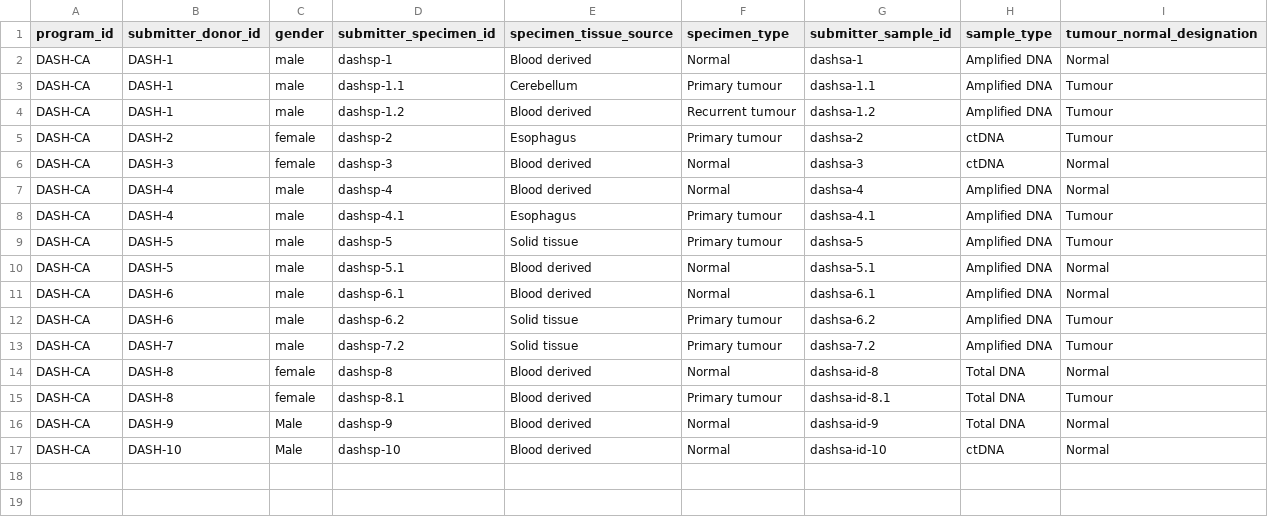
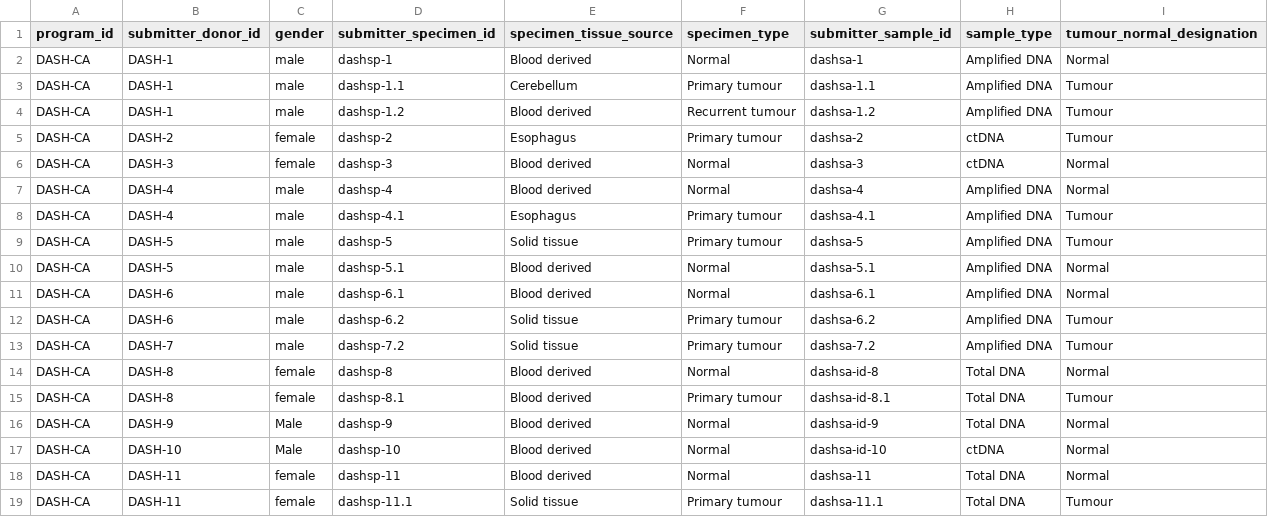
Before and after one commit to icgc-argo/argo-dictionary, a TSV file: schemas/example_files/sample_registration.tsv, drawn as a sheet; the diff names each change by its address in the sheet, - before the commit and + after, or states it on an @@ line.

```diff
--- a/schemas/example_files/sample_registration.tsv
+++ b/schemas/example_files/sample_registration.tsv
+row 18: DASH-CA | DASH-11 | female | dashsp-11 | Blood derived | Normal | dashsa-11 | Total DNA | Normal
+row 19: DASH-CA | DASH-11 | female | dashsp-11.1 | Solid tissue | Primary tumour | dashsa-11.1 | Total DNA | Tumour
```
Also changed, not shown: schemas/example_files/donor.tsv, schemas/example_files/follow_up.tsv, 1 other file.
